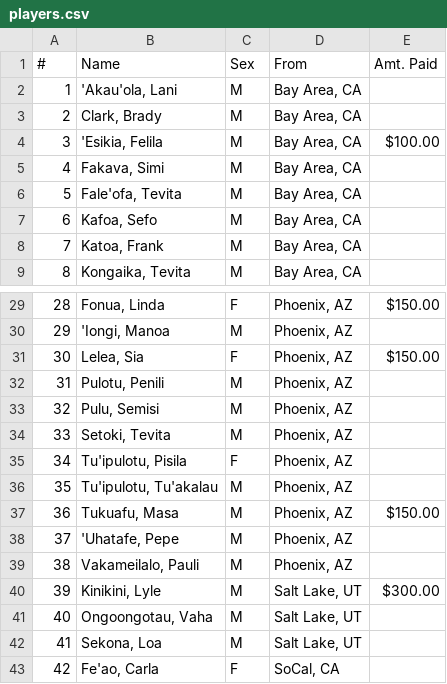
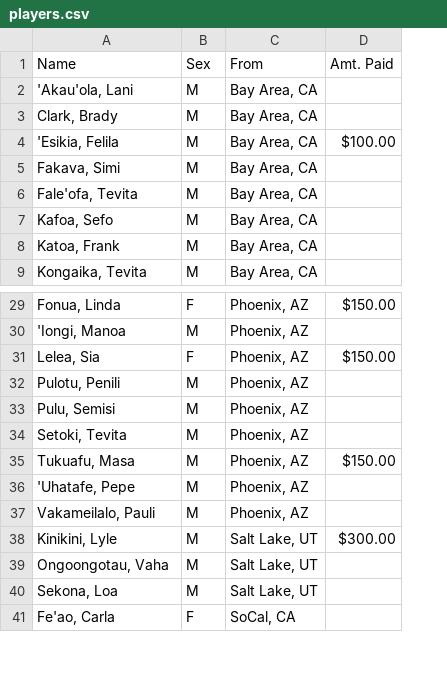
Before and after one commit to mtuiono/streamlit_playersList, a CSV file: players.csv, drawn as a sheet; only a part is shown, gaps mark what is left out; the diff names each change by its address in the sheet, - before the commit and + after, or states it on an @@ line.

Commit message:
Update players.csv

```diff
--- a/players.csv
+++ b/players.csv
-column A (#), rows 2-9: 1 | 2 | 3 | 4 | 5 | 6 | 7 | 8; rows 29-34: 28 | 29 | 30 | 31 | 32 | 33; rows 37-43: 36 | 37 | 38 | 39 | 40 | 41 | 42
-row 35: 34 | Tu'ipulotu, Pisila | F | Phoenix, AZ
-row 36: 35 | Tu'ipulotu, Tu'akalau | M | Phoenix, AZ
```
